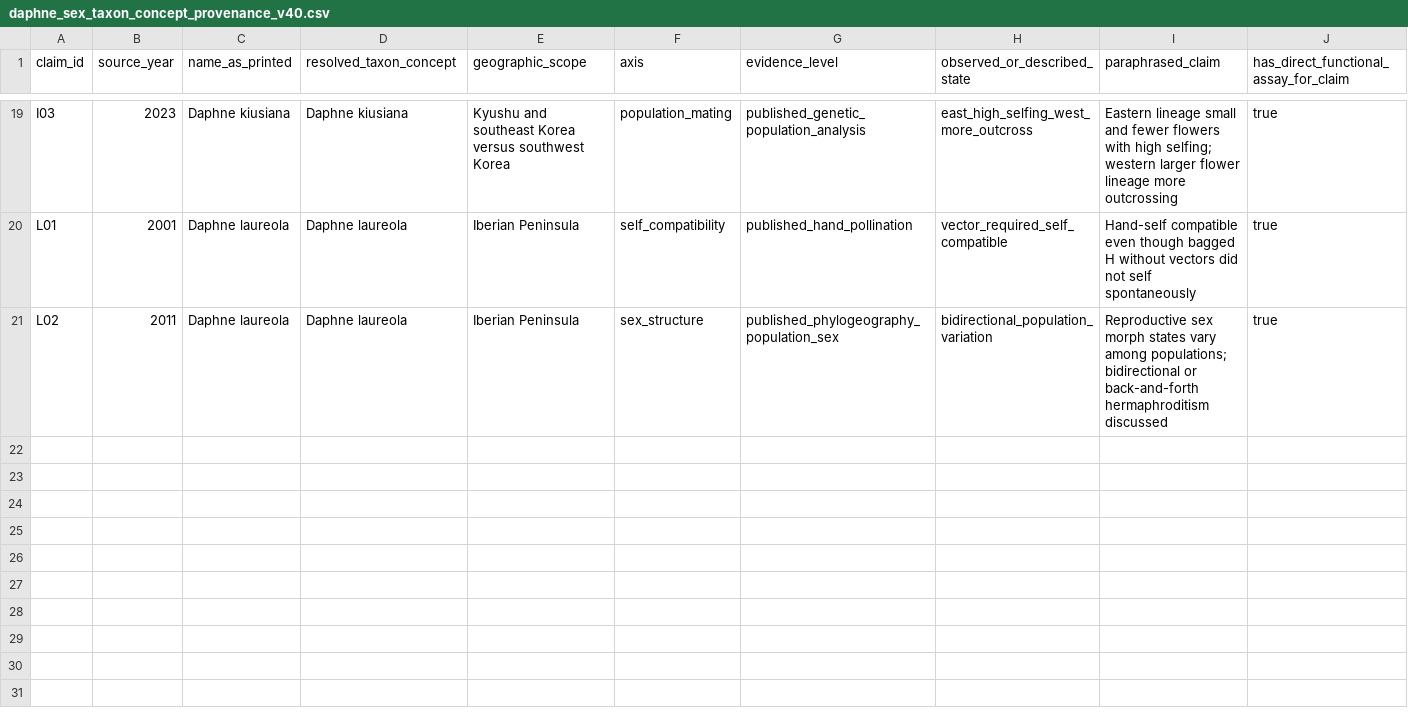
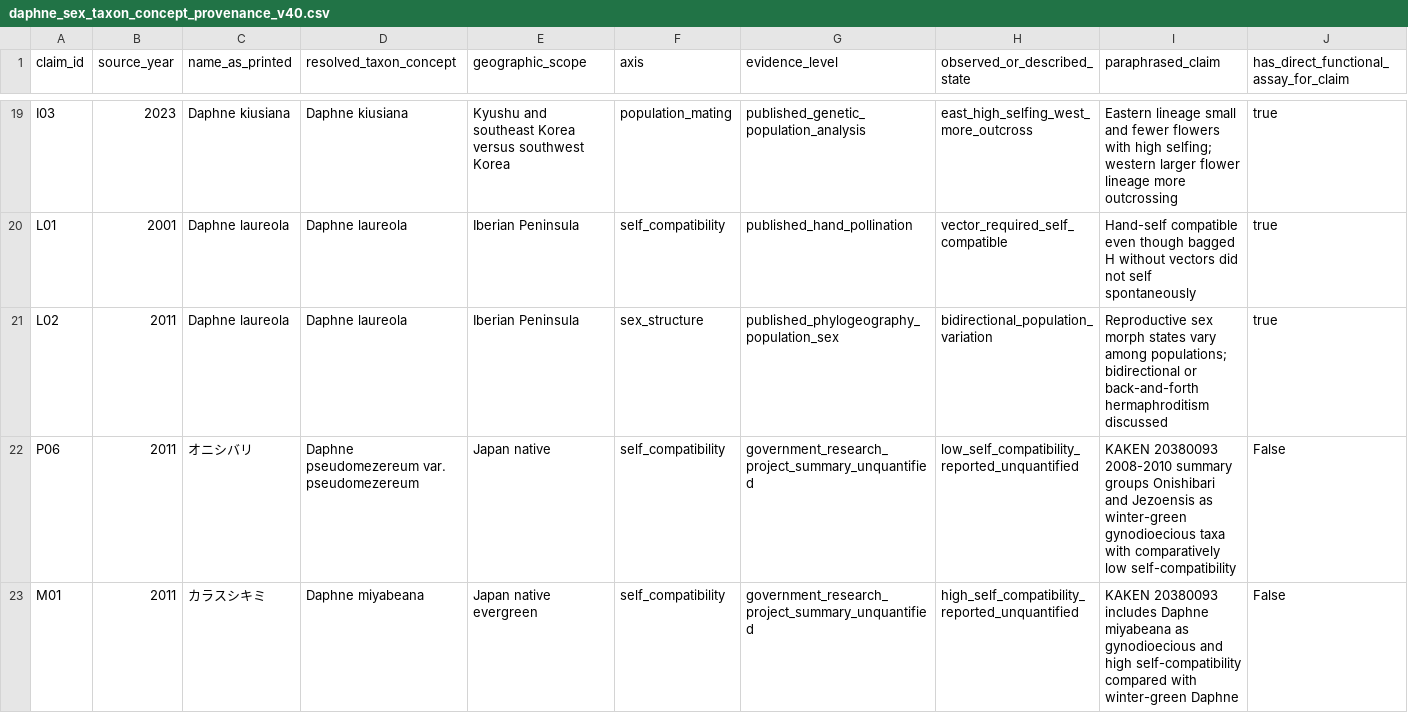
Before and after one commit to zuizui0223/onishibari, a CSV file: data/derived/daphne_sex_taxon_concept_provenance_v40.csv, drawn as a sheet; only a part is shown, gaps mark what is left out; rows hold the shown columns only; the diff covers the shown part only; the diff names each change by its address in the sheet, - before the commit and + after, or states it on an @@ line.

Commit message:
Add KAKEN 2011 primary focal low self-compatibility report and 2018 D. miyabeana functional selfing/forest-habitat experiments

```diff
--- a/data/derived/daphne_sex_taxon_concept_provenance_v40.csv
+++ b/data/derived/daphne_sex_taxon_concept_provenance_v40.csv
+row 22: P06 | 2011 | オニシバリ | Daphne pseudomezereum var. pseudomezereum | Japan native | self_compatibility | government_research_project_summary_unquantified | low_self_compatibility_reported_unquantified | KAKEN 20380093 2008-2010 summary groups Onishibari and Jezoensis as winter-green gynodioecious taxa with comparatively low self-compatibility | False
+row 23: M01 | 2011 | カラスシキミ | Daphne miyabeana | Japan native evergreen | self_compatibility | government_research_project_summary_unquantified | high_self_compatibility_reported_unquantified | KAKEN 20380093 includes Daphne miyabeana as gynodioecious and high self-compatibility compared with winter-green Daphne | False
```
Also changed, not shown: 2 added rows elsewhere in this file.
